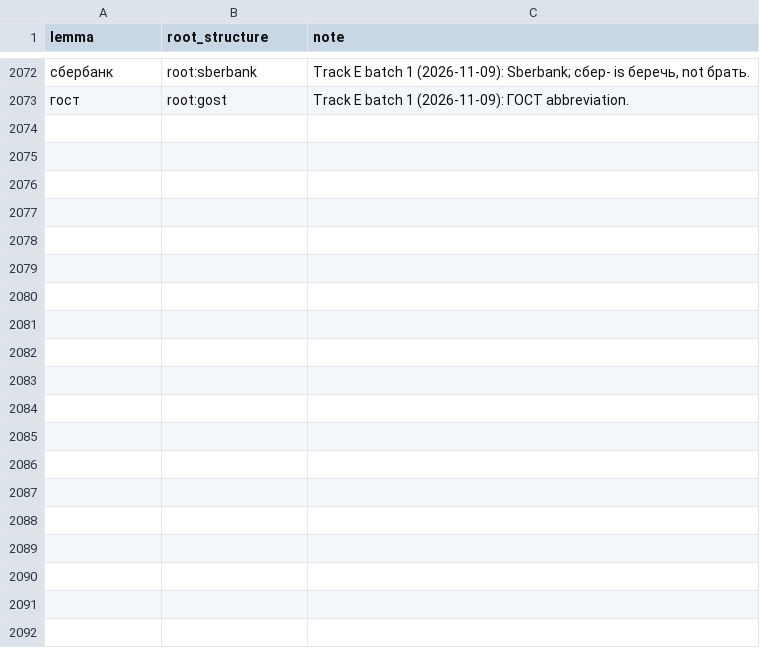
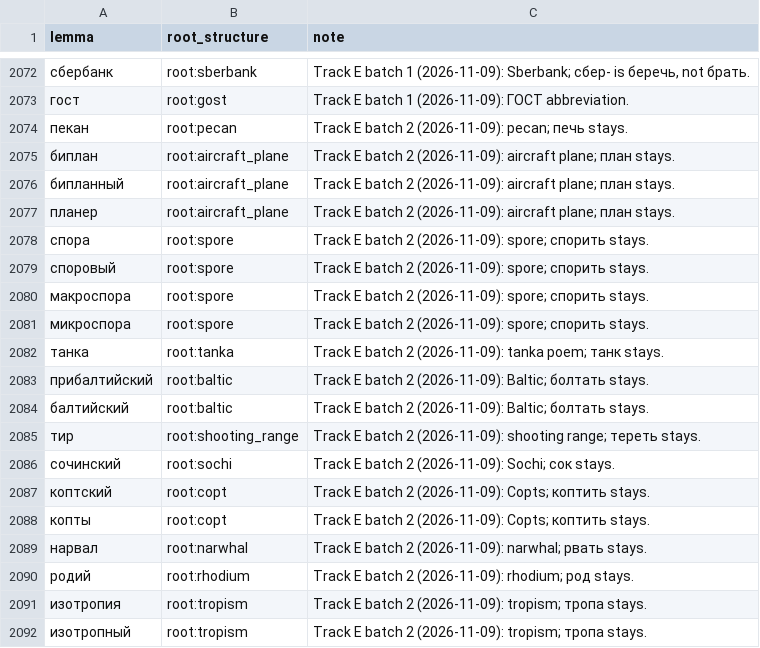
Before and after one commit to andrewgark/interoves_django, a TSV file: games/puzzles/censorly/lexical/data/reviewed_derived_roots.tsv, drawn as a sheet; only a part is shown, gaps mark what is left out; the diff covers the shown part only; the diff names each change by its address in the sheet, - before the commit and + after, or states it on an @@ line.

```diff
--- a/games/puzzles/censorly/lexical/data/reviewed_derived_roots.tsv
+++ b/games/puzzles/censorly/lexical/data/reviewed_derived_roots.tsv
+row 2074: пекан | root:pecan | Track E batch 2 (2026-11-09): pecan; печь stays.
+row 2075: биплан | root:aircraft_plane | Track E batch 2 (2026-11-09): aircraft plane; план stays.
+row 2076: бипланный | root:aircraft_plane | Track E batch 2 (2026-11-09): aircraft plane; план stays.
+row 2077: планер | root:aircraft_plane | Track E batch 2 (2026-11-09): aircraft plane; план stays.
+row 2078: спора | root:spore | Track E batch 2 (2026-11-09): spore; спорить stays.
+row 2079: споровый | root:spore | Track E batch 2 (2026-11-09): spore; спорить stays.
+row 2080: макроспора | root:spore | Track E batch 2 (2026-11-09): spore; спорить stays.
+row 2081: микроспора | root:spore | Track E batch 2 (2026-11-09): spore; спорить stays.
+row 2082: танка | root:tanka | Track E batch 2 (2026-11-09): tanka poem; танк stays.
+row 2083: прибалтийский | root:baltic | Track E batch 2 (2026-11-09): Baltic; болтать stays.
+row 2084: балтийский | root:baltic | Track E batch 2 (2026-11-09): Baltic; болтать stays.
+row 2085: тир | root:shooting_range | Track E batch 2 (2026-11-09): shooting range; тереть stays.
+row 2086: сочинский | root:sochi | Track E batch 2 (2026-11-09): Sochi; сок stays.
+row 2087: коптский | root:copt | Track E batch 2 (2026-11-09): Copts; коптить stays.
+row 2088: копты | root:copt | Track E batch 2 (2026-11-09): Copts; коптить stays.
+row 2089: нарвал | root:narwhal | Track E batch 2 (2026-11-09): narwhal; рвать stays.
+row 2090: родий | root:rhodium | Track E batch 2 (2026-11-09): rhodium; род stays.
+row 2091: изотропия | root:tropism | Track E batch 2 (2026-11-09): tropism; тропа stays.
+row 2092: изотропный | root:tropism | Track E batch 2 (2026-11-09): tropism; тропа stays.
```
Also changed, not shown: 13 added rows elsewhere in this file, games/puzzles/censorly/lexical/data/rejected_fallback.tsv, 2 other files.
